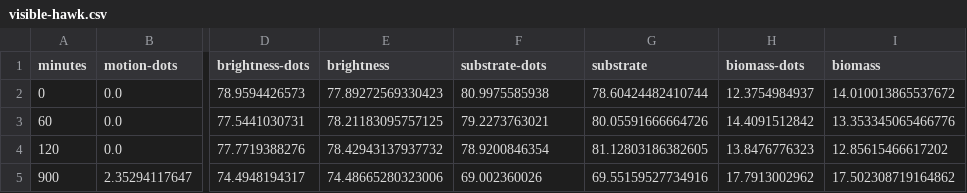
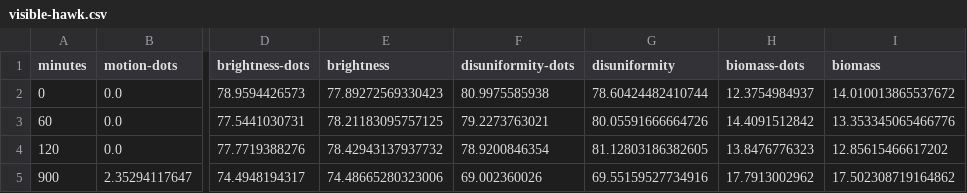
Before and after one commit to naturalinteraction/basil, a CSV file: website/visible-hawk.csv, drawn as a sheet; only a part is shown, gaps mark what is left out; the diff names each change by its address in the sheet, - before the commit and + after, or states it on an @@ line.

```diff
--- a/website/visible-hawk.csv
+++ b/website/visible-hawk.csv
-F1: substrate-dots
+F1: disuniformity-dots
-G1: substrate
+G1: disuniformity
```
Also changed, not shown: website/blueshift-aprile.csv, 2 other files.
